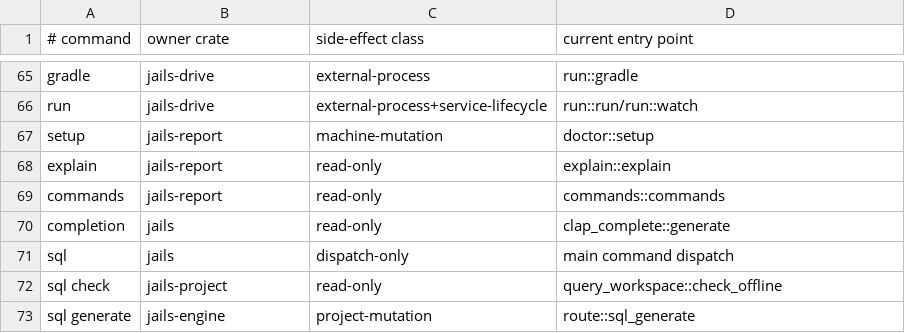
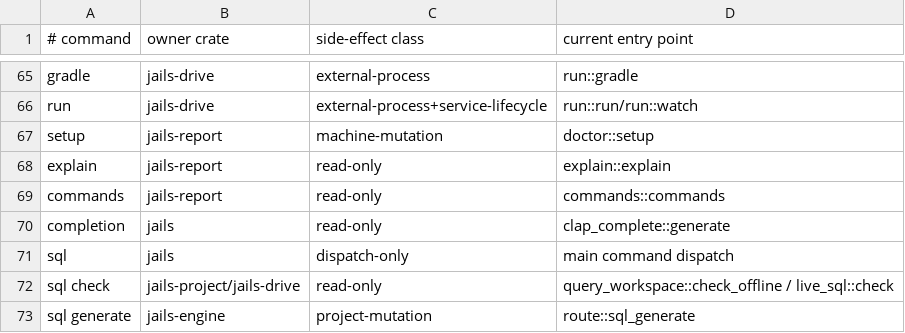
Before and after one commit to laithshadeed/jails, a TSV file: docs/feature-inventory.tsv, drawn as a sheet; only a part is shown, gaps mark what is left out.

Commit message:
Describe managed SQL against explicit live sources

```diff
--- a/docs/feature-inventory.tsv
+++ b/docs/feature-inventory.tsv
@@ -71,3 +71,3 @@ completion	jails	read-only	clap_complete::generate
 sql	jails	dispatch-only	main command dispatch
-sql check	jails-project	read-only	query_workspace::check_offline
+sql check	jails-project/jails-drive	read-only	query_workspace::check_offline / live_sql::check
 sql generate	jails-engine	project-mutation	route::sql_generate
```
Also changed, not shown: 7 other files.
